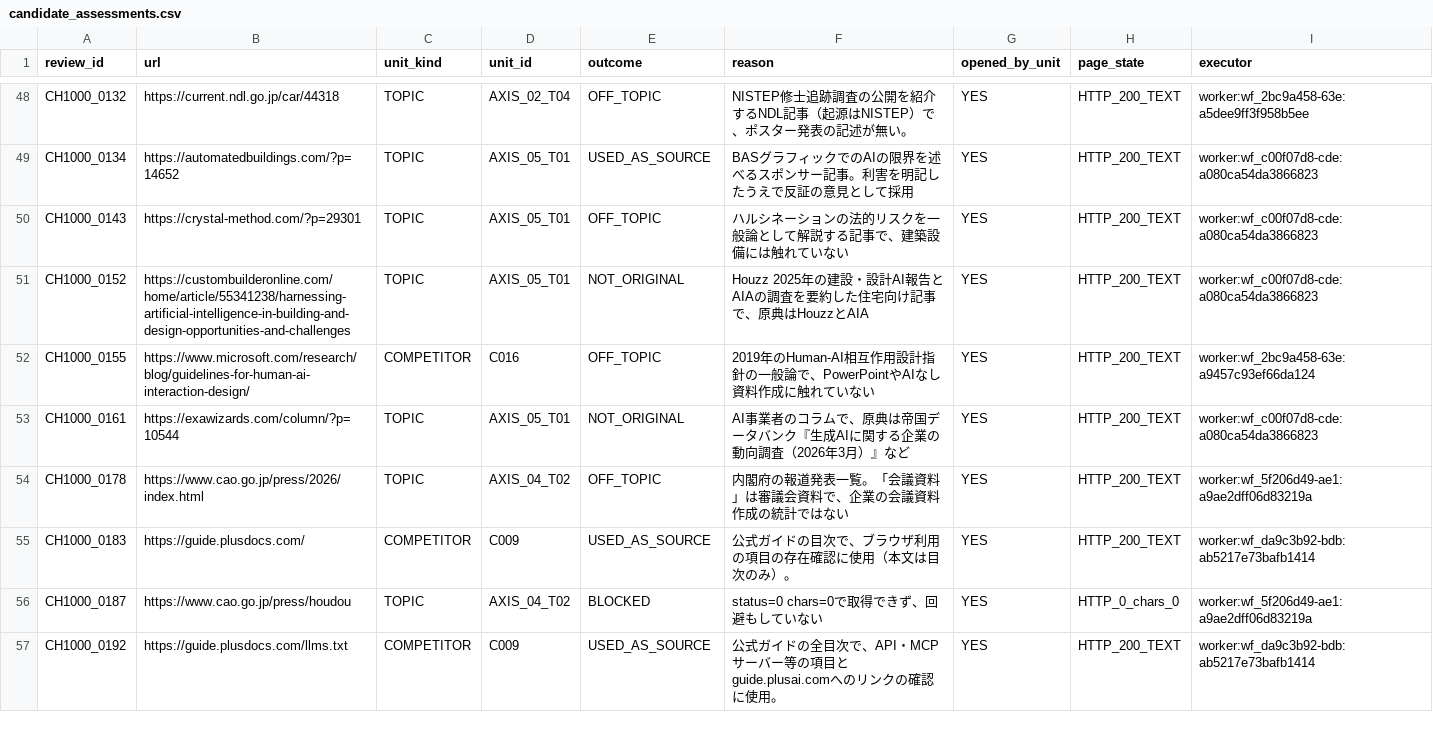
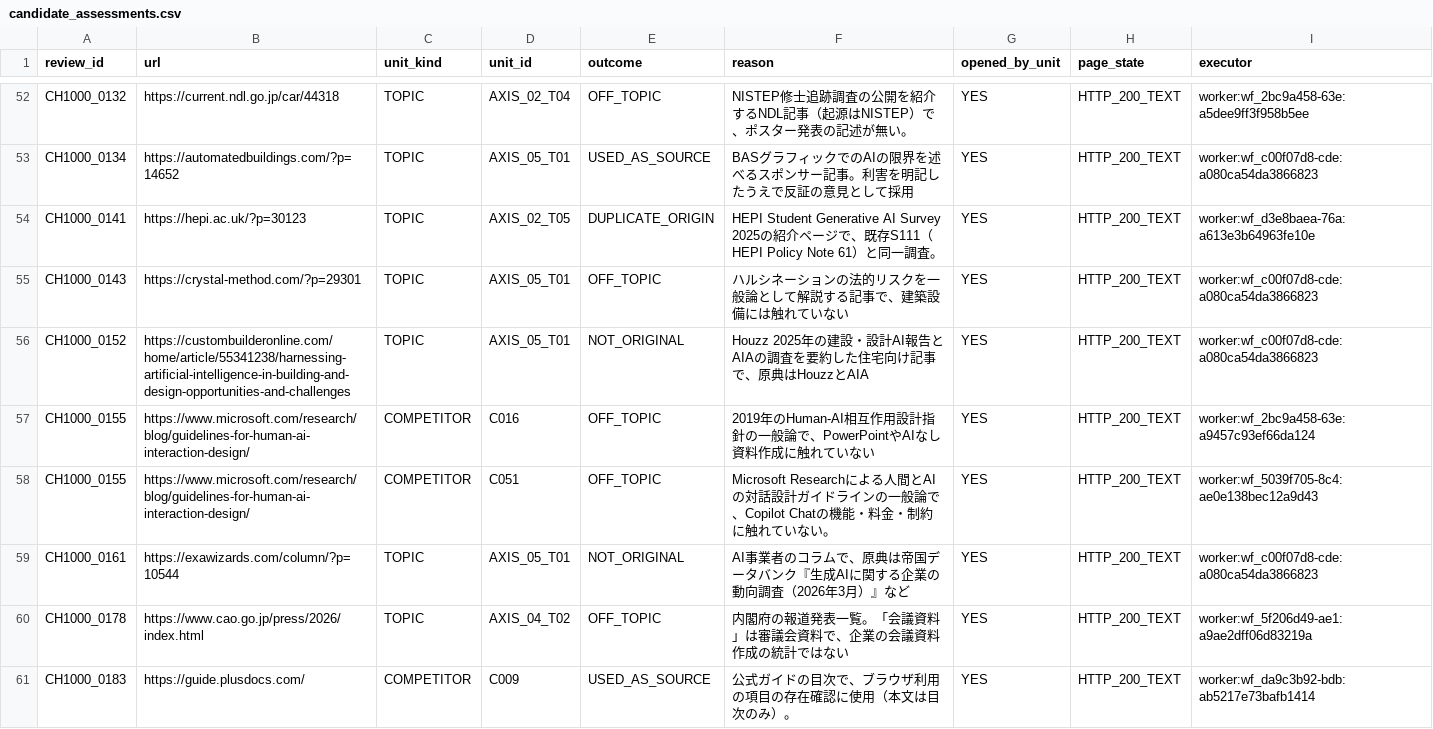
Before and after one commit to csta24055-sys/-, a CSV file: ai-document-market-research/registry/candidate_assessments.csv, drawn as a sheet; only a part is shown, gaps mark what is left out; the shorter side is filled out with more unchanged rows; the diff covers the shown part only.

```diff
--- a/ai-document-market-research/registry/candidate_assessments.csv
+++ b/ai-document-market-research/registry/candidate_assessments.csv
@@ -49,2 +53,3 @@ CH1000_0132,https://current.ndl.go.jp/car/44318,TOPIC,AXIS_02_T04,OFF_TOPIC,NIST
 CH1000_0134,https://automatedbuildings.com/?p=14652,TOPIC,AXIS_05_T01,USED_AS_SOURCE,BASグラフィックでのAIの限界を述べるスポンサー記事。利害を明記したうえで反証の意見として採用,YES,HTTP_200_TEXT,worker:wf_c00f07d8-cde:a080ca54da3866823
+CH1000_0141,https://hepi.ac.uk/?p=30123,TOPIC,AXIS_02_T05,DUPLICATE_ORIGIN,HEPI Student Generative AI Survey 2025の紹介ページで、既存S111（HEPI Policy Note 61）と同一調査。,YES,HTTP_200_TEXT,worker:wf_d3e8baea-76a:a613e3b64963fe10e
 CH1000_0143,https://crystal-method.com/?p=29301,TOPIC,AXIS_05_T01,OFF_TOPIC,ハルシネーションの法的リスクを一般論として解説する記事で、建築設備には触れていない,YES,HTTP_200_TEXT,worker:wf_c00f07d8-cde:a080ca54da3866823
@@ -52,2 +57,3 @@ CH1000_0152,https://custombuilderonline.com/home/article/55341238/harnessing-art
 CH1000_0155,https://www.microsoft.com/research/blog/guidelines-for-human-ai-interaction-design/,COMPETITOR,C016,OFF_TOPIC,2019年のHuman-AI相互作用設計指針の一般論で、PowerPointやAIなし資料作成に触れていない,YES,HTTP_200_TEXT,worker:wf_2bc9a458-63e:a9457c93ef66da124
+CH1000_0155,https://www.microsoft.com/research/blog/guidelines-for-human-ai-interaction-design/,COMPETITOR,C051,OFF_TOPIC,Microsoft Researchによる人間とAIの対話設計ガイドラインの一般論で、Copilot Chatの機能・料金・制約に触れていない。,YES,HTTP_200_TEXT,worker:wf_5039f705-8c4:ae0e138bec12a9d43
 CH1000_0161,https://exawizards.com/column/?p=10544,TOPIC,AXIS_05_T01,NOT_ORIGINAL,AI事業者のコラムで、原典は帝国データバンク『生成AIに関する企業の動向調査（2026年3月）』など,YES,HTTP_200_TEXT,worker:wf_c00f07d8-cde:a080ca54da3866823
```
Also changed, not shown: 16 added rows elsewhere in this file, ai-document-market-research/registry/chat1000_candidate_review.csv, ai-document-market-research/registry/competitor_execution_status.csv, 17 other files.
